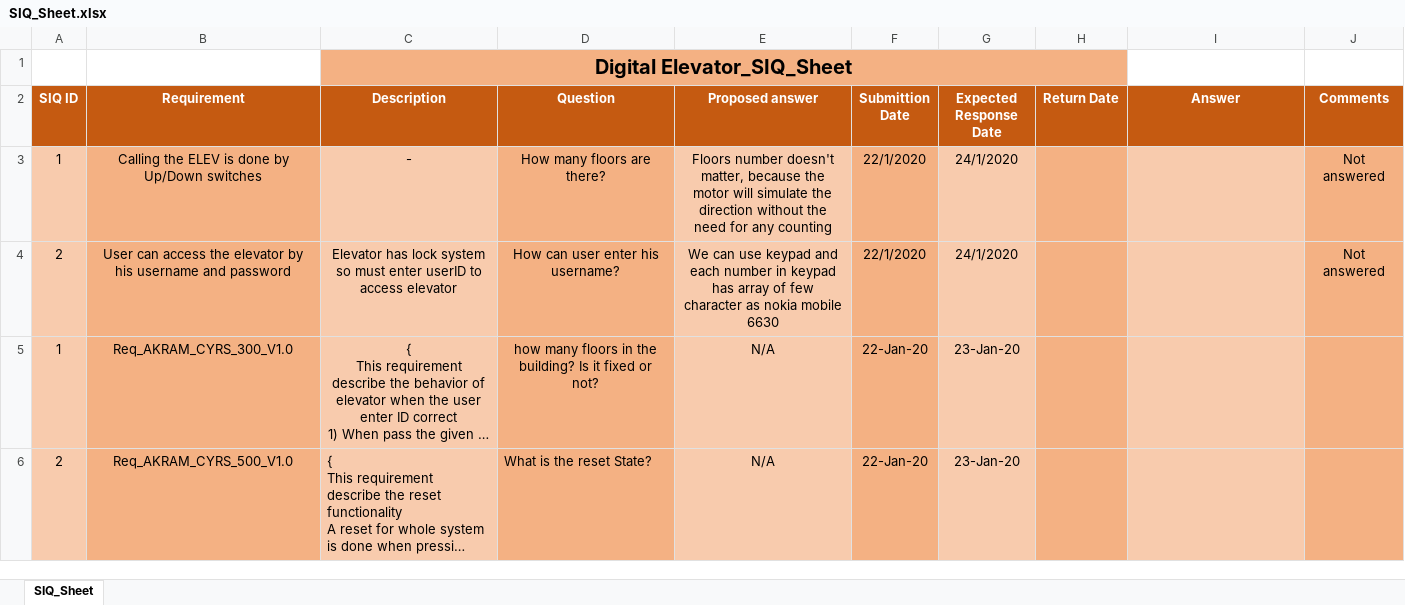
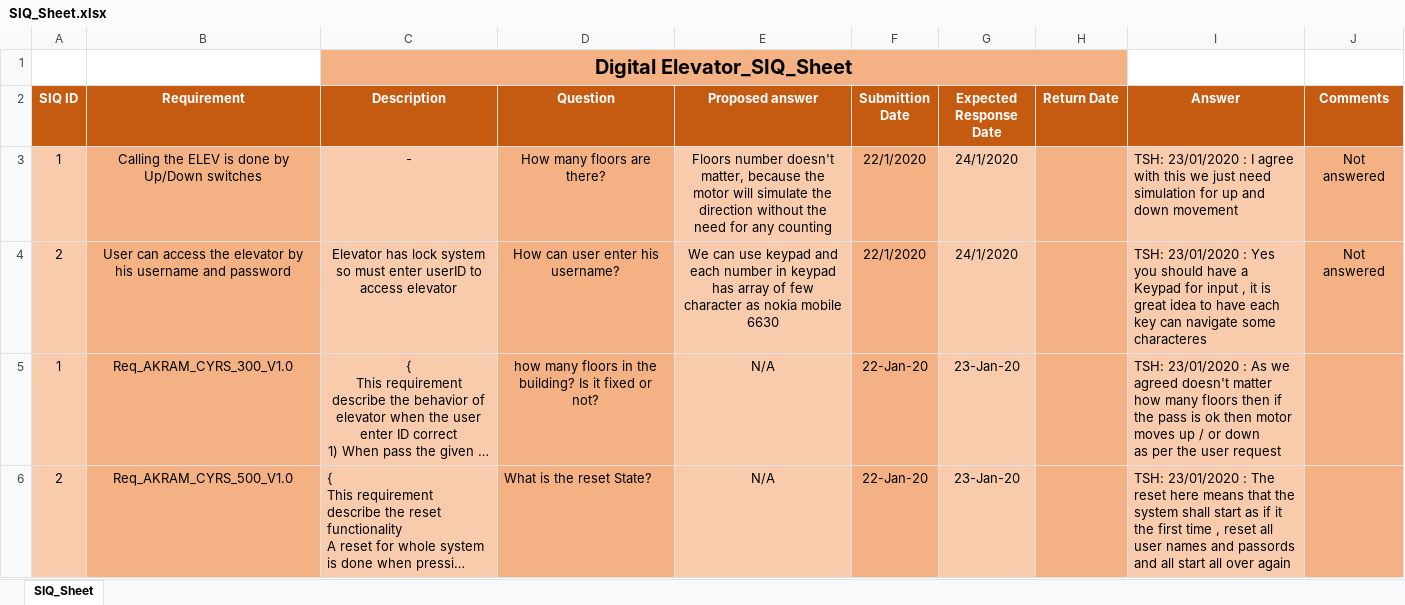
Before and after one commit to TheChosenStranger/Digital_Elevator, an Excel workbook: Input Documents/SIQ_Sheet.xlsx, sheet SIQ_Sheet, drawn as a sheet; long unchanged cells end in …; values as stored, in another font and other column widths than the file's, no borders; ↵ is a line break in a cell; the diff names each change by its address in the sheet, - before the commit and + after, or states it on an @@ line.

Commit message:
Update SIQ sheet with Answers

```diff
--- a/Input Documents/SIQ_Sheet.xlsx (sheet SIQ_Sheet)
+++ b/Input Documents/SIQ_Sheet.xlsx (sheet SIQ_Sheet)
-I3 (Answer): (empty)
+I3 (Answer): TSH: 23/01/2020 : I agree with this we just need simulation for up and down movement
-I4 (Answer): (empty)
+I4 (Answer): TSH: 23/01/2020 : Yes you should have a Keypad for input , it is great idea to have each key can navigate some characteres
-I5 (Answer): (empty)
+I5 (Answer): TSH: 23/01/2020 : As we agreed doesn't matter how many floors then if the pass is ok then motor moves up / or down ↵ as per the user request
-I6 (Answer): (empty)
+I6 (Answer): TSH: 23/01/2020 : The reset here means that the system shall start as if it the first time , reset all user names and passords and all start all over again
```
